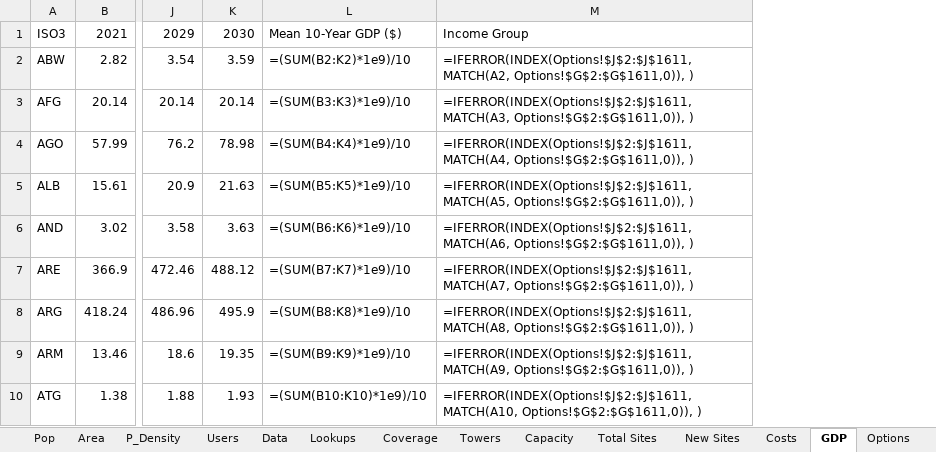
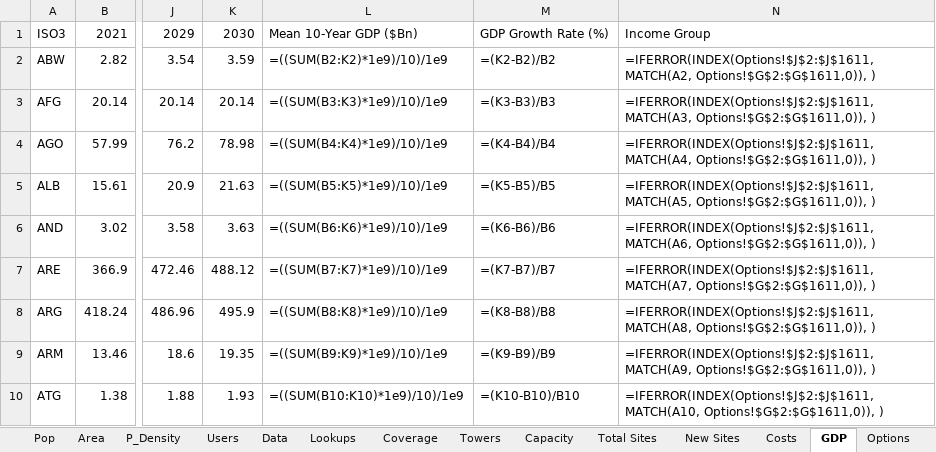
Before and after one commit to edwardoughton/dice, an Excel workbook: Oughton et al. (2022) DICE.xlsx, sheet GDP, drawn as a sheet; only a part is shown, gaps mark what is left out; values as stored, in another font and other column widths than the file's, no borders; formulas without a stored value are shown as written; removed rows and columns are numbered as before the commit, all else as after; the diff names each change by its address in the sheet, - before the commit and + after, or states it on an @@ line.

```diff
--- a/Oughton et al. (2022) DICE.xlsx (sheet GDP)
+++ b/Oughton et al. (2022) DICE.xlsx (sheet GDP)
-column L, rows 1-10: Mean 10-Year GDP ($) | =(SUM(B2:K2)*1e9)/10 | =(SUM(B3:K3)*1e9)/10 | =(SUM(B4:K4)*1e9)/10 | =(SUM(B5:K5)*1e9)/10 | =(SUM(B6:K6)*1e9)/10 | =(SUM(B7:K7)*1e9)/10 | =(SUM(B8:K8)*1e9)/10 | =(SUM(B9:K9)*1e9)/10 | =(SUM(B10:K10)*1e9)/10
+column L, rows 1-10: Mean 10-Year GDP ($Bn) | =((SUM(B2:K2)*1e9)/10)/1e9 | =((SUM(B3:K3)*1e9)/10)/1e9 | =((SUM(B4:K4)*1e9)/10)/1e9 | =((SUM(B5:K5)*1e9)/10)/1e9 | =((SUM(B6:K6)*1e9)/10)/1e9 | =((SUM(B7:K7)*1e9)/10)/1e9 | =((SUM(B8:K8)*1e9)/10)/1e9 | =((SUM(B9:K9)*1e9)/10)/1e9 | =((SUM(B10:K10)*1e9)/10)/1e9
+column M, rows 1-10: GDP Growth Rate (%) | =(K2-B2)/B2 | =(K3-B3)/B3 | =(K4-B4)/B4 | =(K5-B5)/B5 | =(K6-B6)/B6 | =(K7-B7)/B7 | =(K8-B8)/B8 | =(K9-B9)/B9 | =(K10-B10)/B10
```
Also changed, not shown: sheet Costs, sheet New Sites, sheet Settings, sheet Pop, 1 other file.
